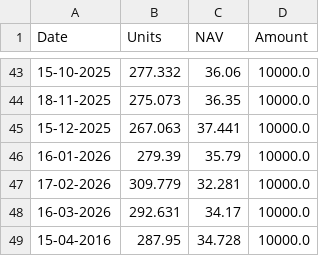
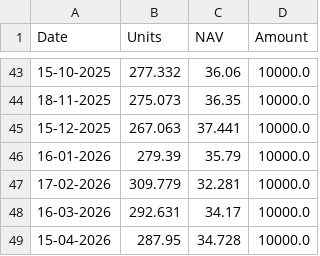
Before and after one commit to sumansourabhcsc/investment, a CSV file: mutualfund/mirae_fang_plus/fund.csv, drawn as a sheet; only a part is shown, gaps mark what is left out.

Commit message:
Update fund.csv

```diff
--- a/mutualfund/mirae_fang_plus/fund.csv
+++ b/mutualfund/mirae_fang_plus/fund.csv
@@ -48,2 +48,2 @@ Date,Units,NAV,Amount
 16-03-2026,292.631,34.17,10000.0
-15-04-2016,287.95,34.728,10000.0
+15-04-2026,287.95,34.728,10000.0
```
